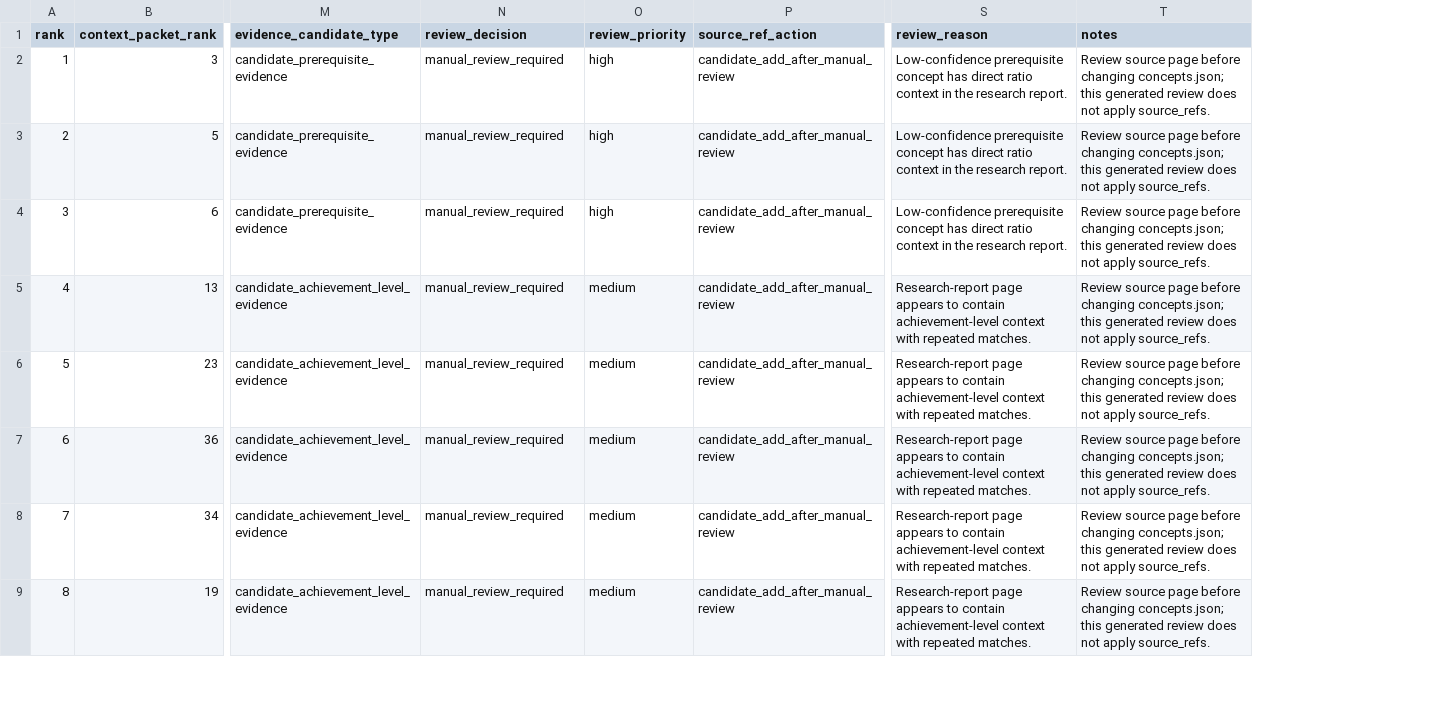
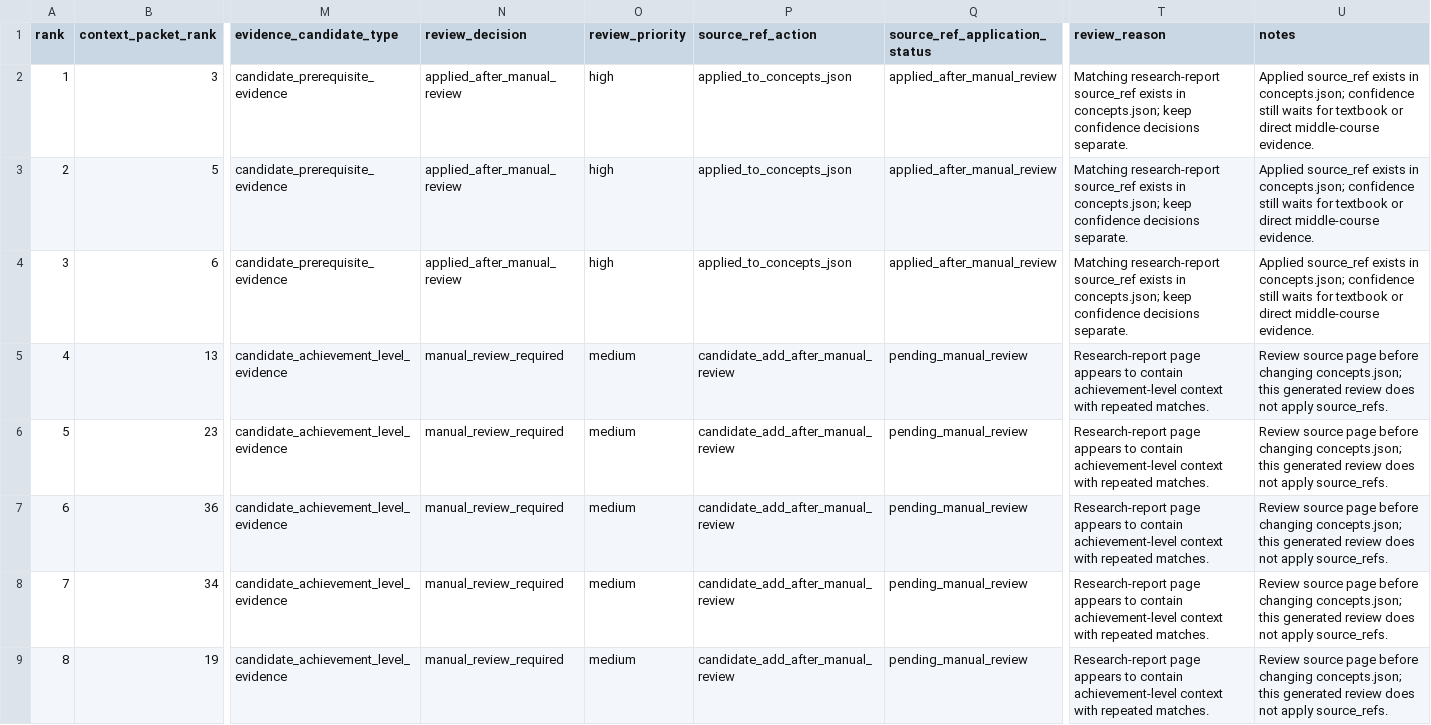
Before and after one commit to BeomjinSouth/Seteuk, a CSV file: 교육과정 모음 정리본/docs/math-concept-map/research-report-source-review.csv, drawn as a sheet; only a part is shown, gaps mark what is left out; addresses are those after the commit; the diff names each change by its address in the sheet, - before the commit and + after, or states it on an @@ line.

```diff
--- a/교육과정 모음 정리본/docs/math-concept-map/research-report-source-review.csv
+++ b/교육과정 모음 정리본/docs/math-concept-map/research-report-source-review.csv
+column Q (source_ref_application_status), rows 2-9: applied_after_manual_review | applied_after_manual_review | applied_after_manual_review | pending_manual_review | pending_manual_review | pending_manual_review | pending_manual_review | pending_manual_review
-N2:N4 (review_decision): manual_review_required
+N2:N4 (review_decision): applied_after_manual_review
-P2:P4 (source_ref_action): candidate_add_after_manual_review
+P2:P4 (source_ref_action): applied_to_concepts_json
-T2:T4 (review_reason): Low-confidence prerequisite concept has direct ratio context in the research report.
+T2:T4 (review_reason): Matching research-report source_ref exists in concepts.json; keep confidence decisions separate.
-U2:U4 (notes): Review source page before changing concepts.json; this generated review does not apply source_refs.
+U2:U4 (notes): Applied source_ref exists in concepts.json; confidence still waits for textbook or direct middle-course evidence.
```
Also changed, not shown: 교육과정 모음 정리본/docs/math-concept-map/concepts.csv, 교육과정 모음 정리본/docs/math-concept-map/review-queue.csv, 20 other files.
